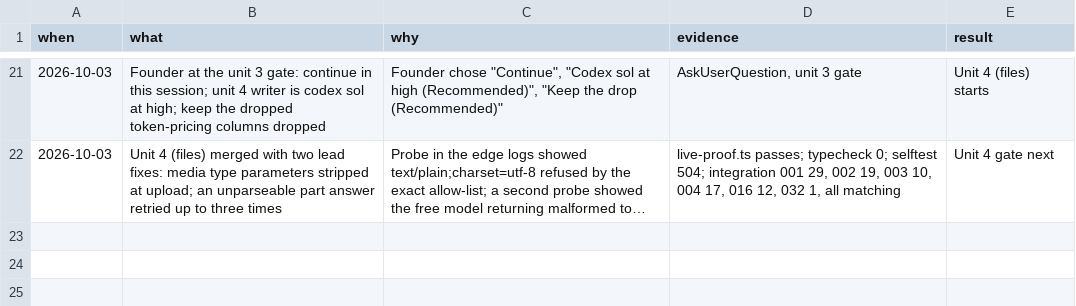
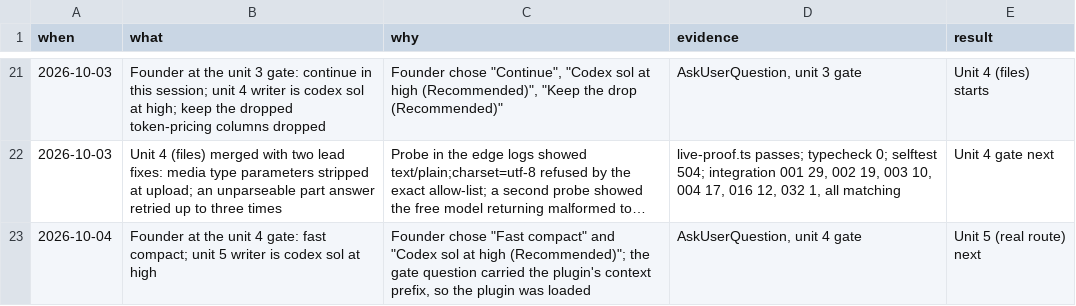
Before and after one commit to nirdrang/ai4good, a TSV file: loop/items/AI4DEV-181/decisions.tsv, drawn as a sheet; only a part is shown, gaps mark what is left out; long unchanged cells end in …; the diff names each change by its address in the sheet, - before the commit and + after, or states it on an @@ line.

```diff
--- a/loop/items/AI4DEV-181/decisions.tsv
+++ b/loop/items/AI4DEV-181/decisions.tsv
+row 23: 2026-10-04 | Founder at the unit 4 gate: fast compact; unit 5 writer is codex sol at high | Founder chose "Fast compact" and "Codex sol at high (Recommended)"; the gate question carried the plugin's context prefix, so the plugin was loaded | AskUserQuestion, unit 4 gate | Unit 5 (real route) next
```
Also changed, not shown: 1 other file.
